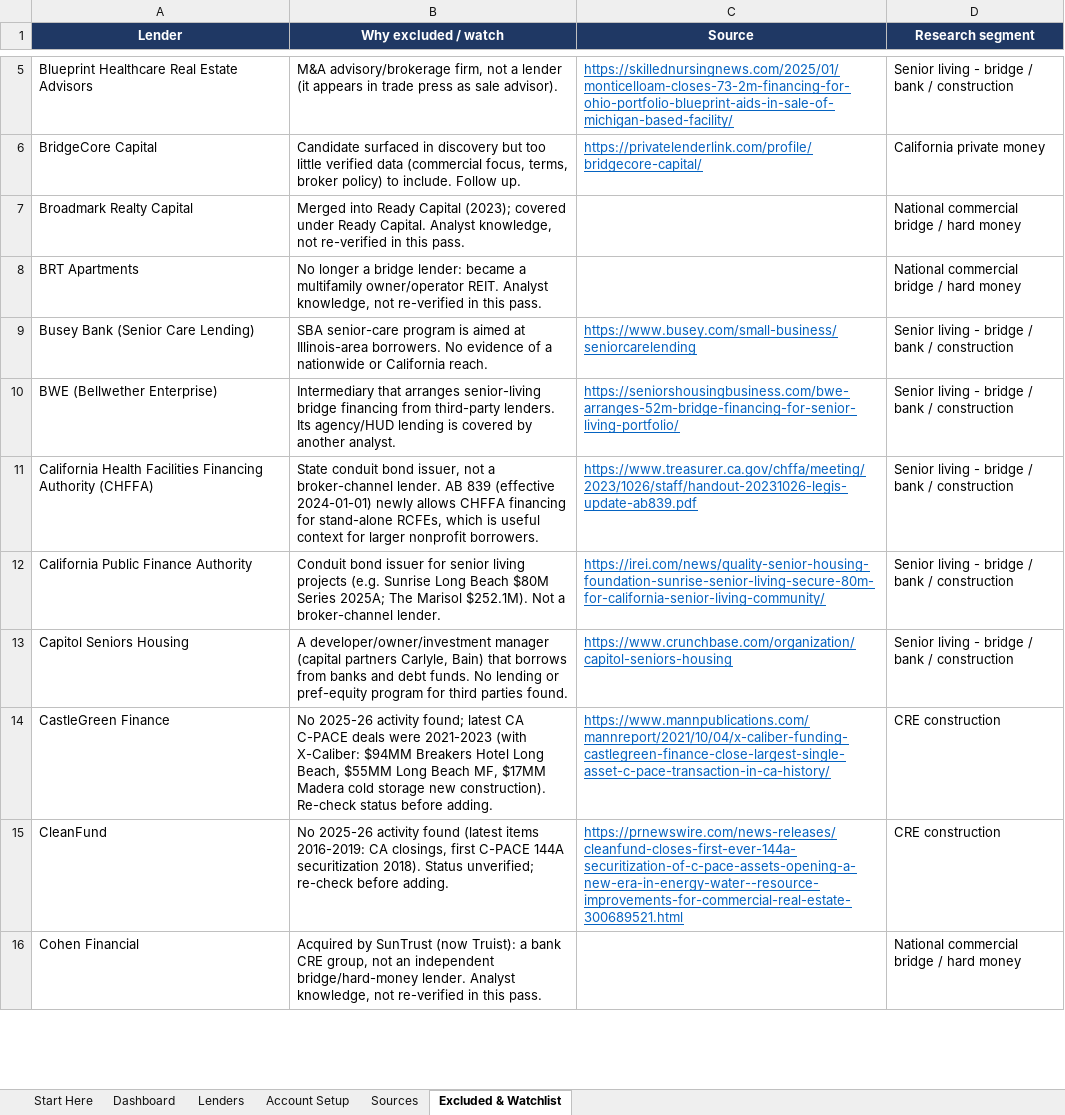
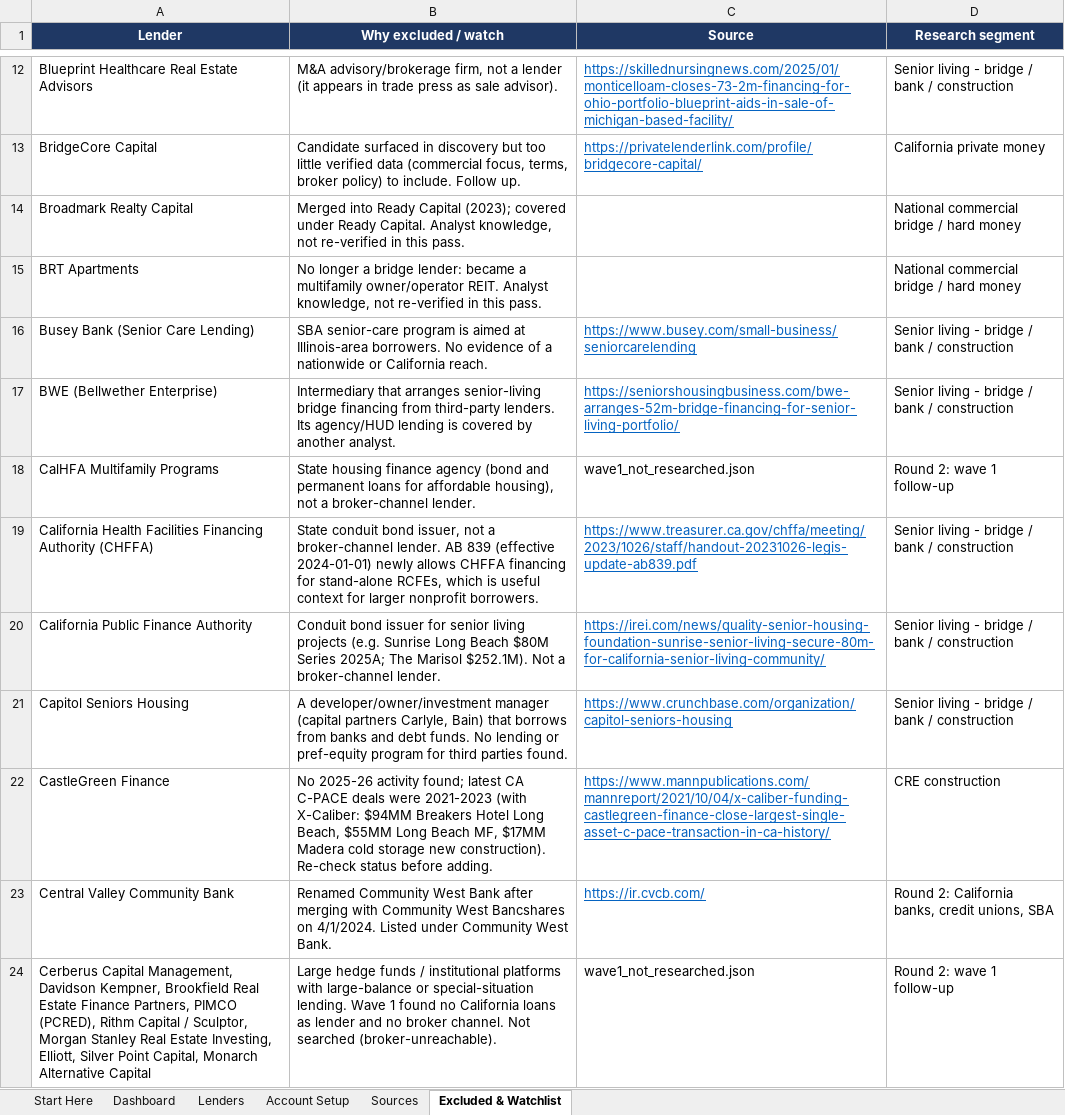
Before and after one commit to rugstan/Kubera, an Excel workbook: reports/Wholesale lender directory.xlsx, sheet Excluded & Watchlist, drawn as a sheet; only a part is shown, gaps mark what is left out; the shorter side is filled out with more unchanged rows; values as stored, in another font and other column widths than the file's, no borders; charts and pictures not drawn; the diff covers the shown part only; the diff names each change by its address in the sheet, - before the commit and + after, or states it on an @@ line.

```diff
--- a/reports/Wholesale lender directory.xlsx (sheet Excluded & Watchlist)
+++ b/reports/Wholesale lender directory.xlsx (sheet Excluded & Watchlist)
+row 18: CalHFA Multifamily Programs | State housing finance agency (bond and permanent loans for affordable housing), not a broker-channel lender. | wave1_not_researched.json | Round 2: wave 1 follow-up
+row 23: Central Valley Community Bank | Renamed Community West Bank after merging with Community West Bancshares on 4/1/2024. Listed under Community West Bank. | https://ir.cvcb.com/ | Round 2: California banks, credit unions, SBA
+row 24: Cerberus Capital Management, Davidson Kempner, Brookfield Real Estate Finance Partners, PIMCO (PCRED), Rithm Capital / Sculptor, Morgan Stanley Real Estate Investing, Elliott, Silver Point Capital, Monarch Alternative Capital | Large hedge funds / institutional platforms with large-balance or special-situation lending. Wave 1 found no California loans as lender and no broker channel. Not searched (broker-unreachable). | wave1_not_researched.json | Round 2: wave 1 follow-up
```
Also changed, not shown: 66 added rows and 1 removed row elsewhere in this sheet, sheet Sources, sheet Lenders, sheet Dashboard, sheet Start Here, formulas that keep their value, 6 other files.
